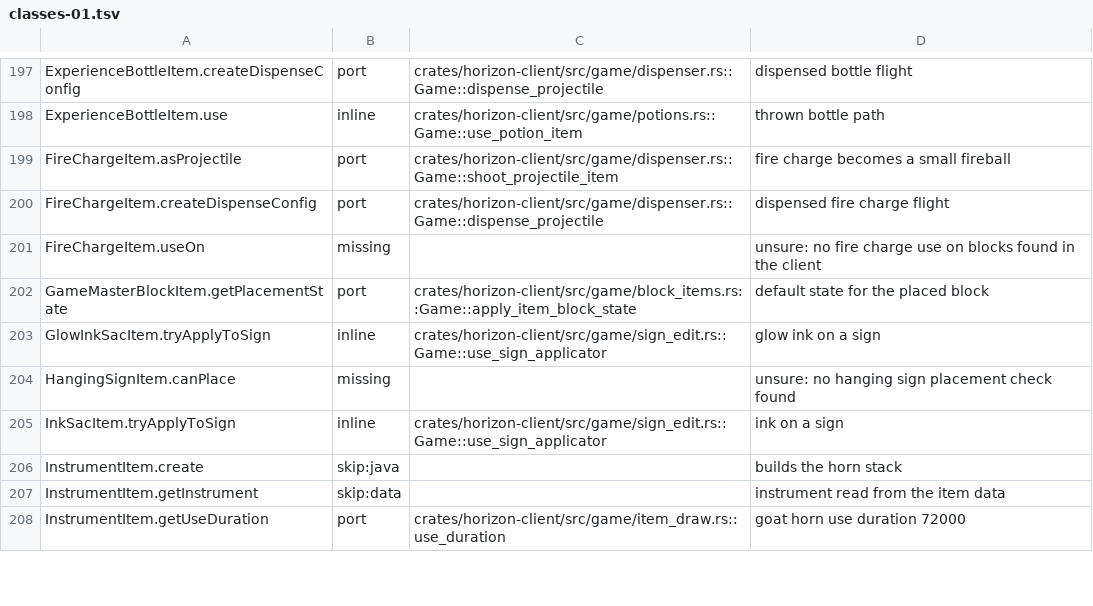
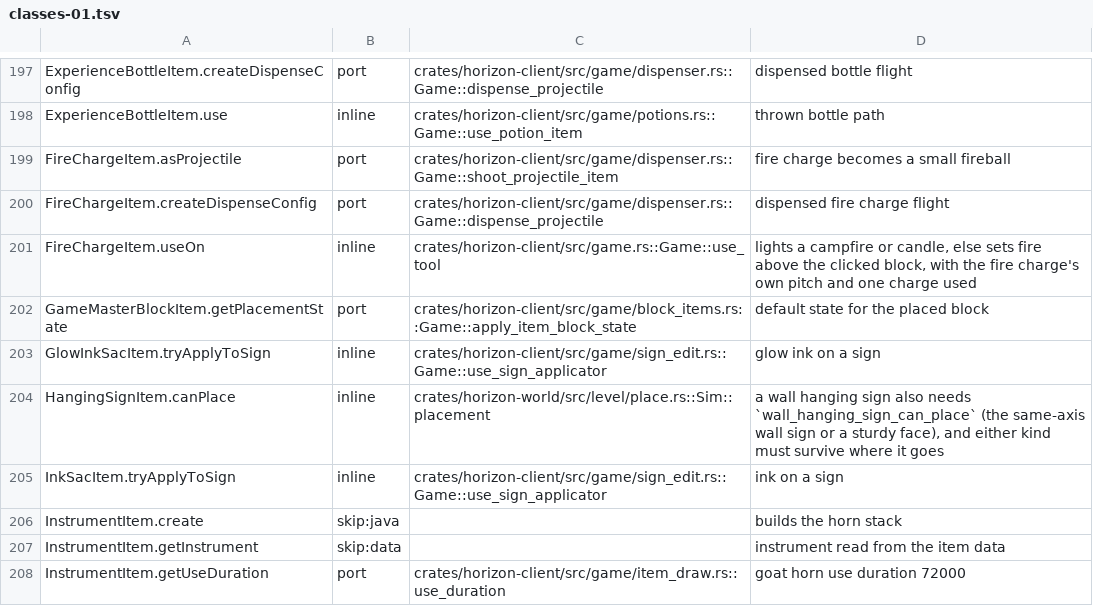
Before and after one commit to bunchy7s/horizon-offline, a TSV file: tools/port_map/classes-01.tsv, drawn as a sheet; only a part is shown, gaps mark what is left out; the diff covers the shown part only.

Commit message:
Clear stale classes-01 ledger rows the tree already implements
Fourteen rows whose code is in the tree now, plus the class row that was
written as a method row and the `unsure` verdict resolved to `missing`.

```diff
--- a/tools/port_map/classes-01.tsv
+++ b/tools/port_map/classes-01.tsv
@@ -200,6 +200,6 @@ FireChargeItem.asProjectile	port	crates/horizon-client/src/game/dispenser.rs::Ga
 FireChargeItem.createDispenseConfig	port	crates/horizon-client/src/game/dispenser.rs::Game::dispense_projectile	dispensed fire charge flight
-FireChargeItem.useOn	missing		unsure: no fire charge use on blocks found in the client
+FireChargeItem.useOn	inline	crates/horizon-client/src/game.rs::Game::use_tool	lights a campfire or candle, else sets fire above the clicked block, with the fire charge's own pitch and one charge used
 GameMasterBlockItem.getPlacementState	port	crates/horizon-client/src/game/block_items.rs::Game::apply_item_block_state	default state for the placed block
 GlowInkSacItem.tryApplyToSign	inline	crates/horizon-client/src/game/sign_edit.rs::Game::use_sign_applicator	glow ink on a sign
-HangingSignItem.canPlace	missing		unsure: no hanging sign placement check found
+HangingSignItem.canPlace	inline	crates/horizon-world/src/level/place.rs::Sim::placement	a wall hanging sign also needs `wall_hanging_sign_can_place` (the same-axis wall sign or a sturdy face), and either kind must survive where it goes
 InkSacItem.tryApplyToSign	inline	crates/horizon-client/src/game/sign_edit.rs::Game::use_sign_applicator	ink on a sign
```
Also changed, not shown: 42 edited cells elsewhere in this file.
